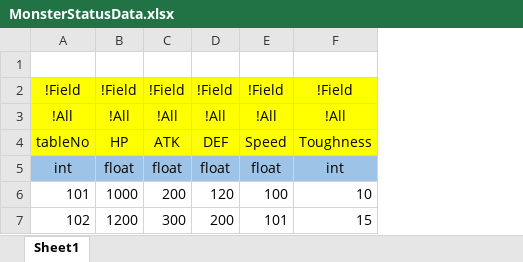
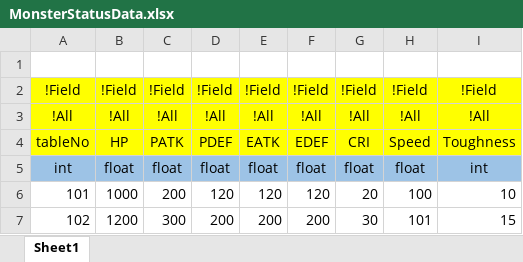
Before and after one commit to osy9611/ProjectH, an Excel workbook: Table/Datas/MonsterStatusData.xlsx, sheet Sheet1, drawn as a sheet; values as stored, in another font and other column widths than the file's, no borders; the diff names each change by its address in the sheet, - before the commit and + after, or states it on an @@ line.

```diff
--- a/Table/Datas/MonsterStatusData.xlsx (sheet Sheet1)
+++ b/Table/Datas/MonsterStatusData.xlsx (sheet Sheet1)
+column E, rows 2-7: !Field | !All | EATK | float | 120 | 200
+column F, rows 2-7: !Field | !All | EDEF | float | 120 | 200
+column G, rows 2-7: !Field | !All | CRI | float | 20 | 30
-C4: ATK
+C4: PATK
-D4: DEF
+D4: PDEF
```
Also changed, not shown: Table/Datas/CharacterData.xlsx, Table/Datas/CharacterStatusData.xlsx, 57 other files.
